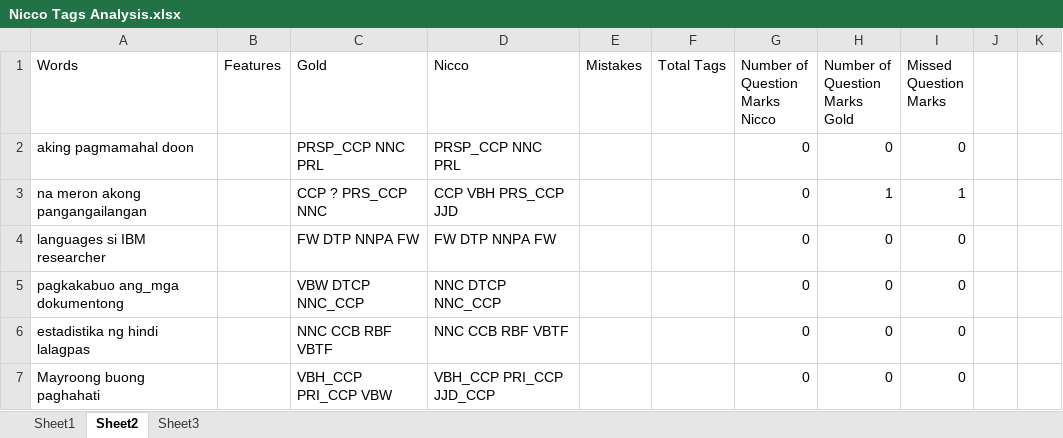
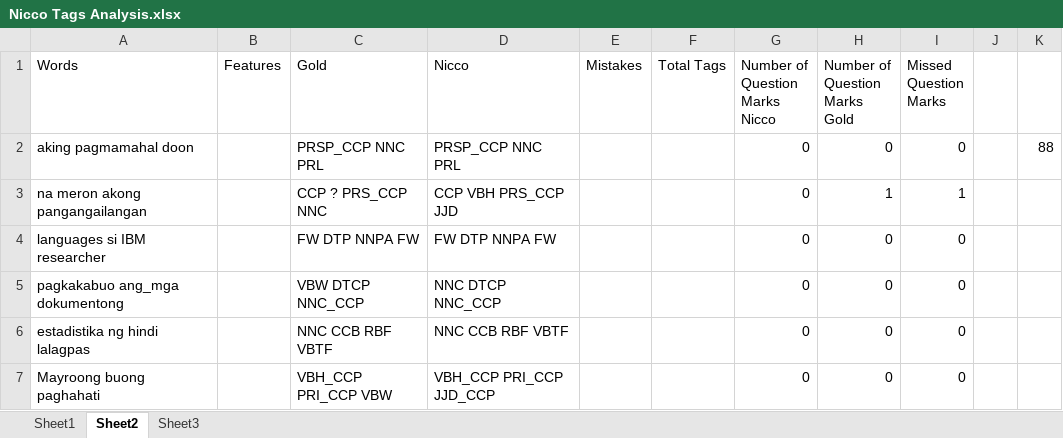
Before and after one commit to mgmalana/NGramChecker, an Excel workbook: Nicco Tags Analysis.xlsx, sheet Sheet2, drawn as a sheet; only a part is shown; values as stored, in another font and other column widths than the file's, no borders; the diff names each change by its address in the sheet, - before the commit and + after, or states it on an @@ line.

```diff
--- a/Nicco Tags Analysis.xlsx (sheet Sheet2)
+++ b/Nicco Tags Analysis.xlsx (sheet Sheet2)
-K2: (empty)
+K2: 88
```
Also changed, not shown: 15 other files.
